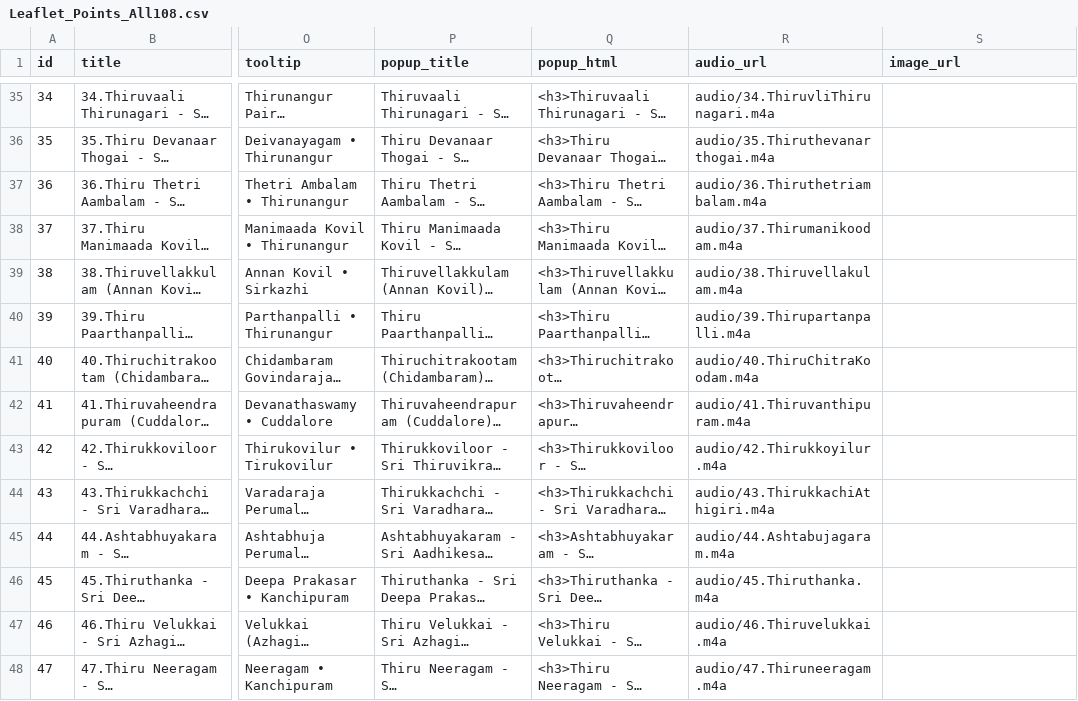
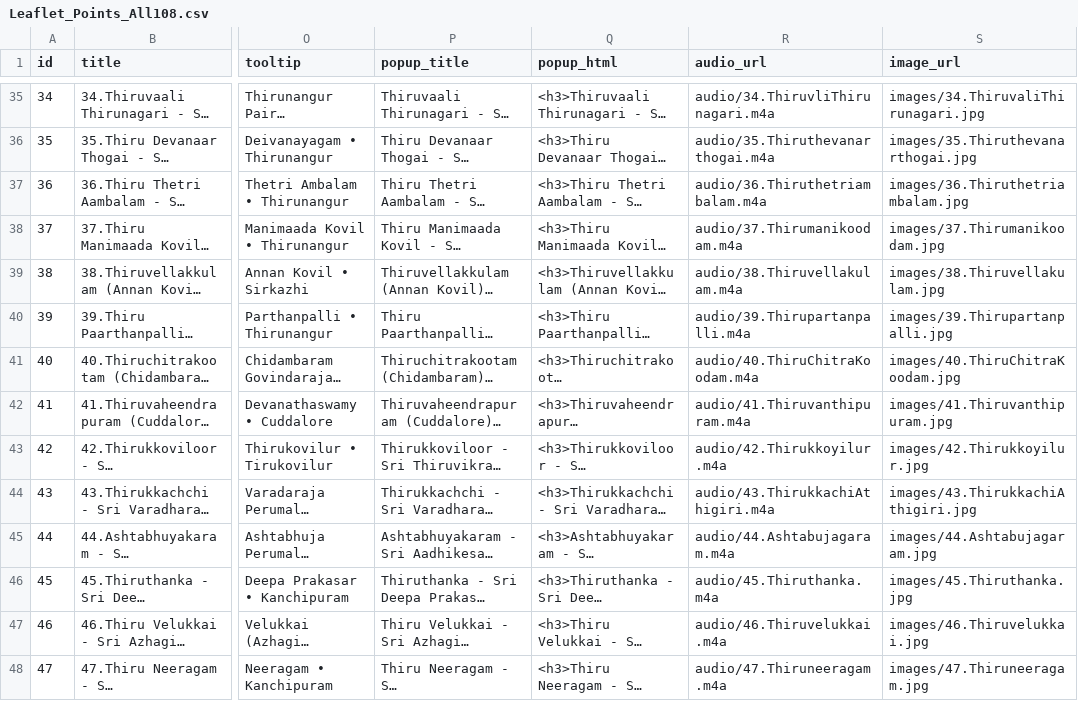
Before and after one commit to anandraman7978/divyadesam, a CSV file: Leaflet_Points_All108.csv, drawn as a sheet; only a part is shown, gaps mark what is left out; long unchanged cells end in …; the diff covers the shown part only; the diff names each change by its address in the sheet, - before the commit and + after, or states it on an @@ line.

```diff
--- a/Leaflet_Points_All108.csv
+++ b/Leaflet_Points_All108.csv
-S35 (image_url): (empty)
+S35 (image_url): images/34.ThiruvaliThirunagari.jpg
-S36 (image_url): (empty)
+S36 (image_url): images/35.Thiruthevanarthogai.jpg
-S37 (image_url): (empty)
+S37 (image_url): images/36.Thiruthetriambalam.jpg
-S38 (image_url): (empty)
+S38 (image_url): images/37.Thirumanikoodam.jpg
-S39 (image_url): (empty)
+S39 (image_url): images/38.Thiruvellakulam.jpg
-S40 (image_url): (empty)
+S40 (image_url): images/39.Thirupartanpalli.jpg
-S41 (image_url): (empty)
+S41 (image_url): images/40.ThiruChitraKoodam.jpg
-S42 (image_url): (empty)
+S42 (image_url): images/41.Thiruvanthipuram.jpg
-S43 (image_url): (empty)
+S43 (image_url): images/42.Thirukkoyilur.jpg
-S44 (image_url): (empty)
+S44 (image_url): images/43.ThirukkachiAthigiri.jpg
-S45 (image_url): (empty)
+S45 (image_url): images/44.Ashtabujagaram.jpg
-S46 (image_url): (empty)
+S46 (image_url): images/45.Thiruthanka.jpg
-S47 (image_url): (empty)
+S47 (image_url): images/46.Thiruvelukkai.jpg
-S48 (image_url): (empty)
+S48 (image_url): images/47.Thiruneeragam.jpg
```
Also changed, not shown: 88 edited cells elsewhere in this file.
